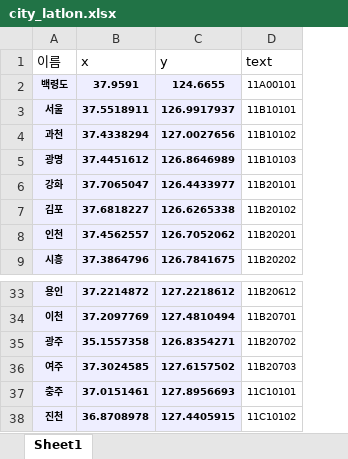
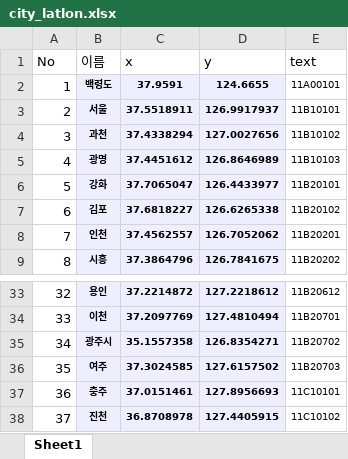
Before and after one commit to crazzyleucocyte/Semi-Project, an Excel workbook: DB data/city_latlon.xlsx, sheet Sheet1, drawn as a sheet; only a part is shown, gaps mark what is left out; values as stored, in another font and other column widths than the file's, no borders; addresses are those after the commit; the diff names each change by its address in the sheet, - before the commit and + after, or states it on an @@ line.

```diff
--- a/DB data/city_latlon.xlsx (sheet Sheet1)
+++ b/DB data/city_latlon.xlsx (sheet Sheet1)
+column A (No), rows 2-9: 1 | 2 | 3 | 4 | 5 | 6 | 7 | 8; rows 33-38: 32 | 33 | 34 | 35 | 36 | 37
-B35 (이름): 광주
+B35 (이름): 광주시
```
Also changed, not shown: 22 other files.
